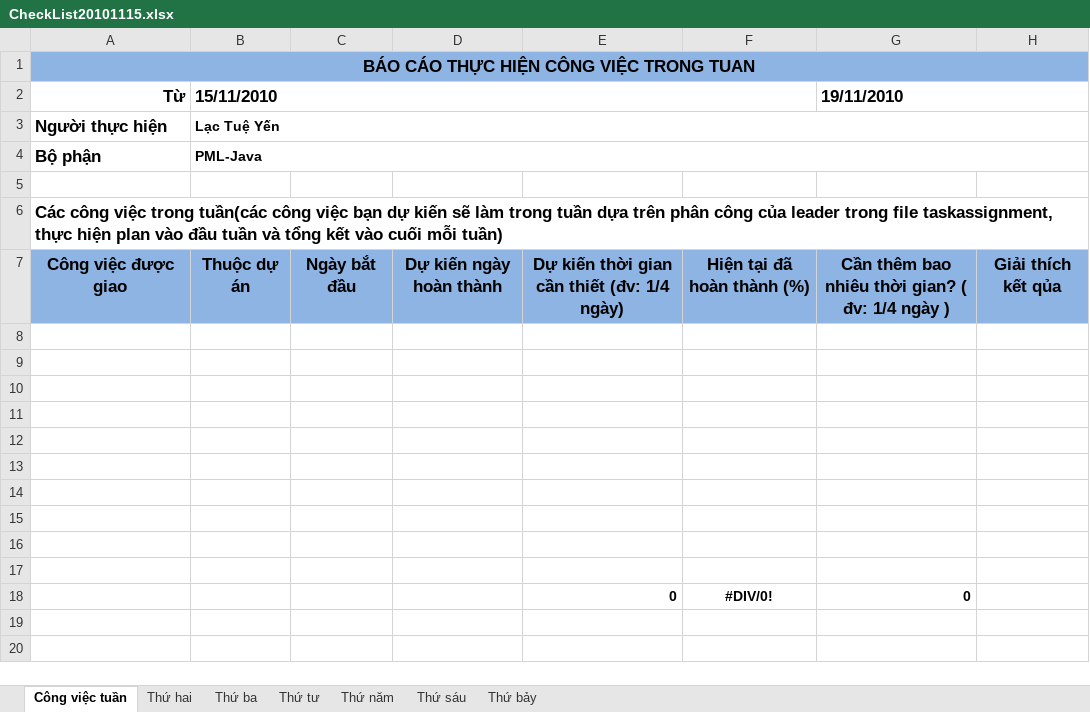
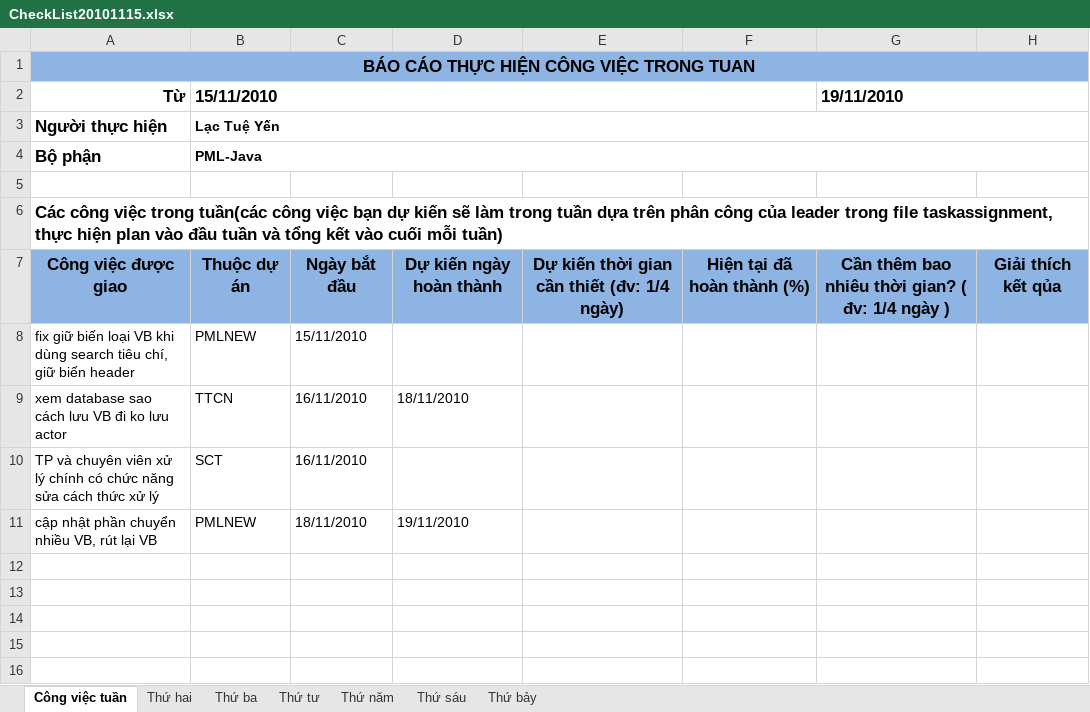
Before and after one commit to thaond/nsscttdt, an Excel workbook: src/check-list/YenLT/CheckList20101115.xlsx, sheet Công việc tuần, drawn as a sheet; only a part is shown; the shorter side is filled out with more unchanged rows; values as stored, in another font and other column widths than the file's, no borders; the diff names each change by its address in the sheet, - before the commit and + after, or states it on an @@ line.

```diff
--- a/src/check-list/YenLT/CheckList20101115.xlsx (sheet Công việc tuần)
+++ b/src/check-list/YenLT/CheckList20101115.xlsx (sheet Công việc tuần)
-row 8: (empty)
+row 8: fix giữ biến loại VB khi dùng search tiêu chí, giữ biến header | PMLNEW | 15/11/2010
-row 9: (empty)
+row 9: xem database sao cách lưu VB đi ko lưu actor | TTCN | 16/11/2010 | 18/11/2010
-row 10: (empty)
+row 10: TP và chuyên viên xử lý chính có chức năng sửa cách thức xử lý | SCT | 16/11/2010
-row 11: (empty)
+row 11: cập nhật phần chuyển nhiều VB, rút lại VB | PMLNEW | 18/11/2010 | 19/11/2010
```
Also changed, not shown: sheet Thứ năm, sheet Thứ sáu, sheet Thứ hai, sheet Thứ ba, sheet Thứ tư, 11 other files.
